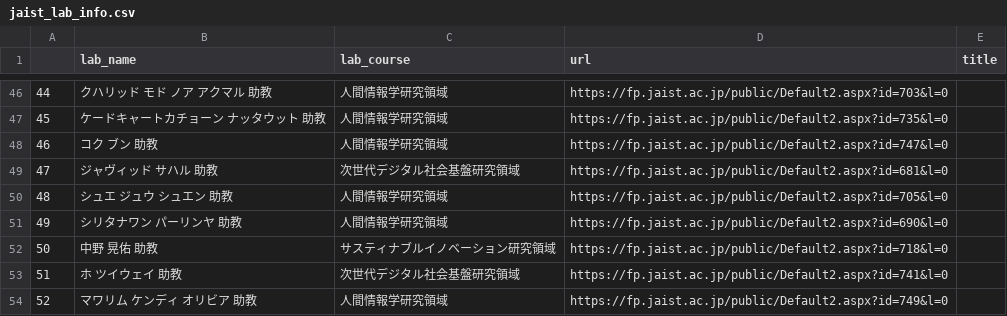
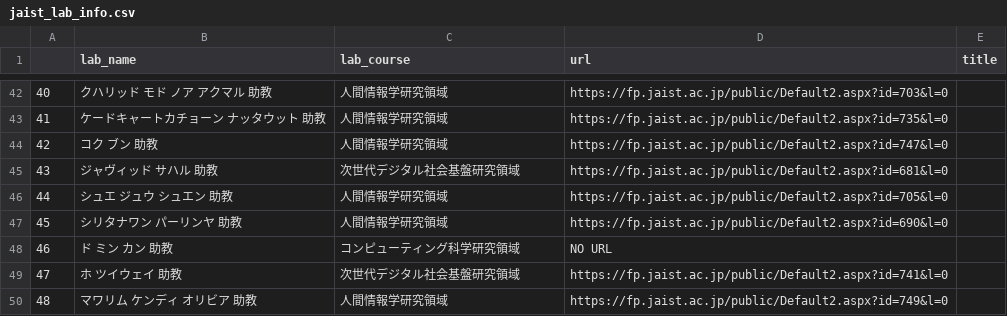
Before and after one commit to tkm5/generate-jaist-lab-list, a CSV file: jaist_lab_info.csv, drawn as a sheet; only a part is shown, gaps mark what is left out; removed rows and columns are numbered as before the commit, all else as after; the diff covers the shown part only; the diff names each change by its address in the sheet, - before the commit and + after, or states it on an @@ line.

Commit message:
Generate New CSV with Updated Data

```diff
--- a/jaist_lab_info.csv
+++ b/jaist_lab_info.csv
@@ column A renumbered between rows 5 and 52 @@
-row 52: 50 | 中野 晃佑 助教 | サスティナブルイノベーション研究領域 | https://fp.jaist.ac.jp/public/Default2.aspx?id=718&l=0
+row 48: 46 | ド ミン カン 助教 | コンピューティング科学研究領域 | NO URL
```
Also changed, not shown: 3 added rows, 6 removed rows and 1 edited cell elsewhere in this file.
